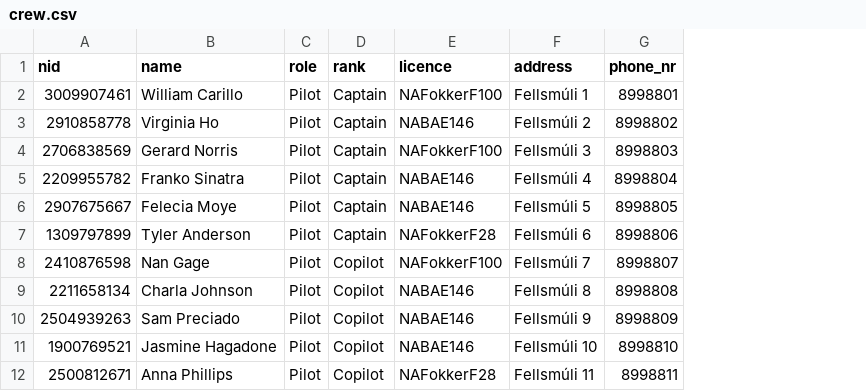
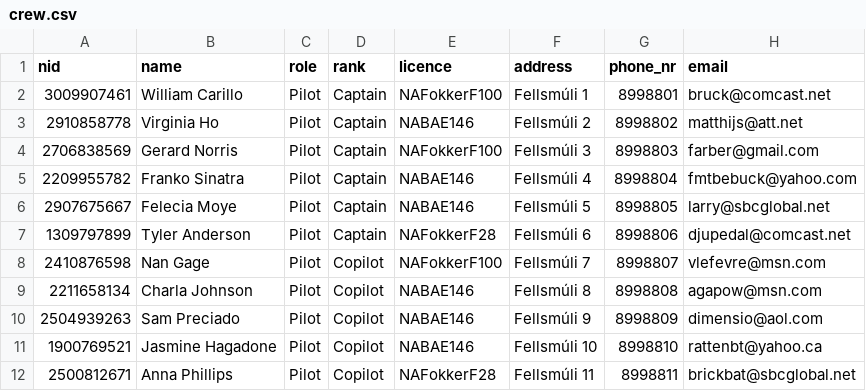
Before and after one commit to LarusThor/NaN-Air-Verklegt-1, a CSV file: files/crew.csv, drawn as a sheet; only a part is shown; the diff names each change by its address in the sheet, - before the commit and + after, or states it on an @@ line.

Commit message:
Emails added to crew csv

```diff
--- a/files/crew.csv
+++ b/files/crew.csv
+column H (email), rows 2-12: bruck@comcast.net | matthijs@att.net | farber@gmail.com | fmtbebuck@yahoo.com | larry@sbcglobal.net | djupedal@comcast.net | vlefevre@msn.com | agapow@msn.com | dimensio@aol.com | rattenbt@yahoo.ca | brickbat@sbcglobal.net
```
